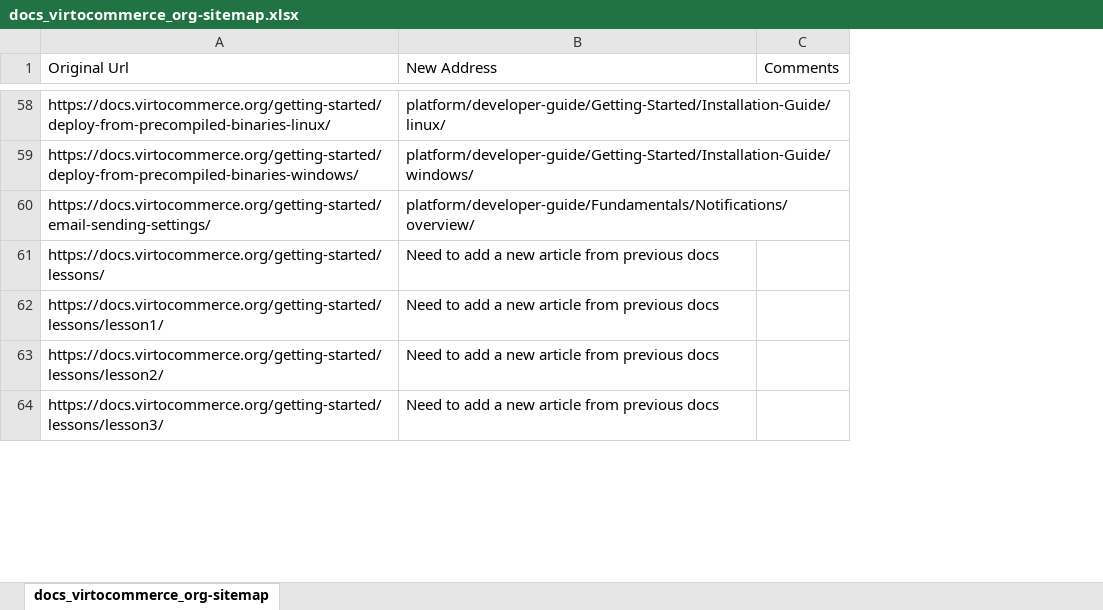
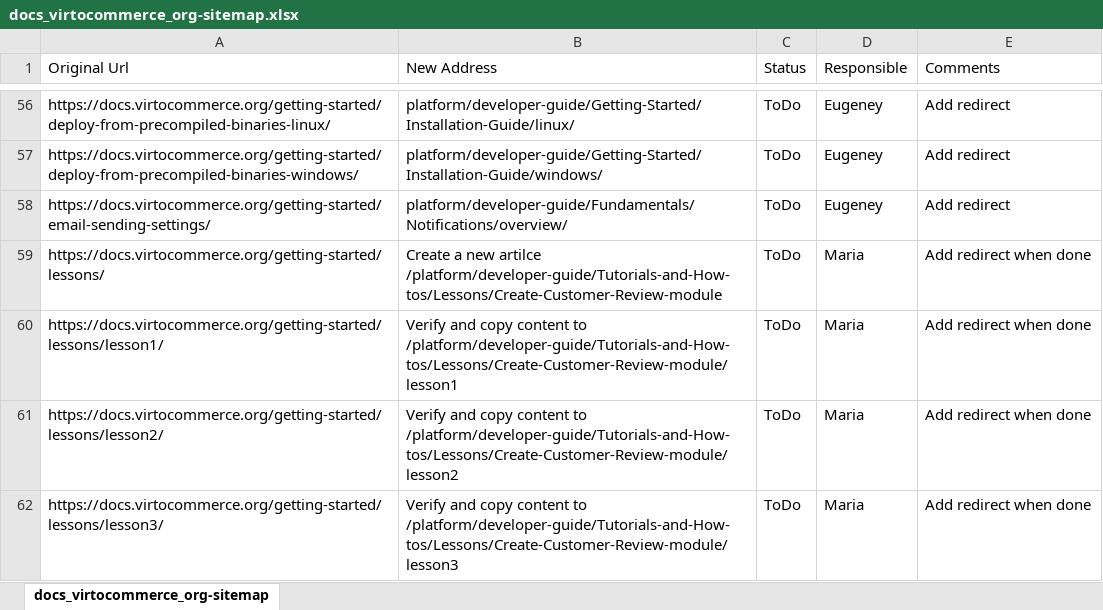
Before and after one commit to VirtoCommerce/vc-docs, an Excel workbook: sitemap/docs_virtocommerce_org-sitemap.xlsx, sheet docs_virtocommerce_org-sitemap, drawn as a sheet; only a part is shown, gaps mark what is left out; values as stored, in another font and other column widths than the file's, no cell formats; removed rows and columns are numbered as before the commit, all else as after; the diff covers the shown part only; the diff names each change by its address in the sheet, - before the commit and + after, or states it on an @@ line.

```diff
--- a/sitemap/docs_virtocommerce_org-sitemap.xlsx (sheet docs_virtocommerce_org-sitemap)
+++ b/sitemap/docs_virtocommerce_org-sitemap.xlsx (sheet docs_virtocommerce_org-sitemap)
-column C (Comments), empty
+column C (Status), rows 56-62: all ToDo
+column D (Responsible), rows 56-62: Eugeney | Eugeney | Eugeney | Maria | Maria | Maria | Maria
+column E (Comments), rows 56-62: Add redirect | Add redirect | Add redirect | Add redirect when done | Add redirect when done | Add redirect when done | Add redirect when done
-B59 (New Address): Need to add a new article from previous docs
+B59 (New Address): Create a new artilce /platform/developer-guide/Tutorials-and-How-tos/Lessons/Create-Customer-Review-module
-B60 (New Address): Need to add a new article from previous docs
+B60 (New Address): Verify and copy content to /platform/developer-guide/Tutorials-and-How-tos/Lessons/Create-Customer-Review-module/lesson1
-B61 (New Address): Need to add a new article from previous docs
+B61 (New Address): Verify and copy content to /platform/developer-guide/Tutorials-and-How-tos/Lessons/Create-Customer-Review-module/lesson2
-B62 (New Address): Need to add a new article from previous docs
+B62 (New Address): Verify and copy content to /platform/developer-guide/Tutorials-and-How-tos/Lessons/Create-Customer-Review-module/lesson3
```
Also changed, not shown: 2 removed rows and 32 edited cells elsewhere in this sheet, cell formats.
